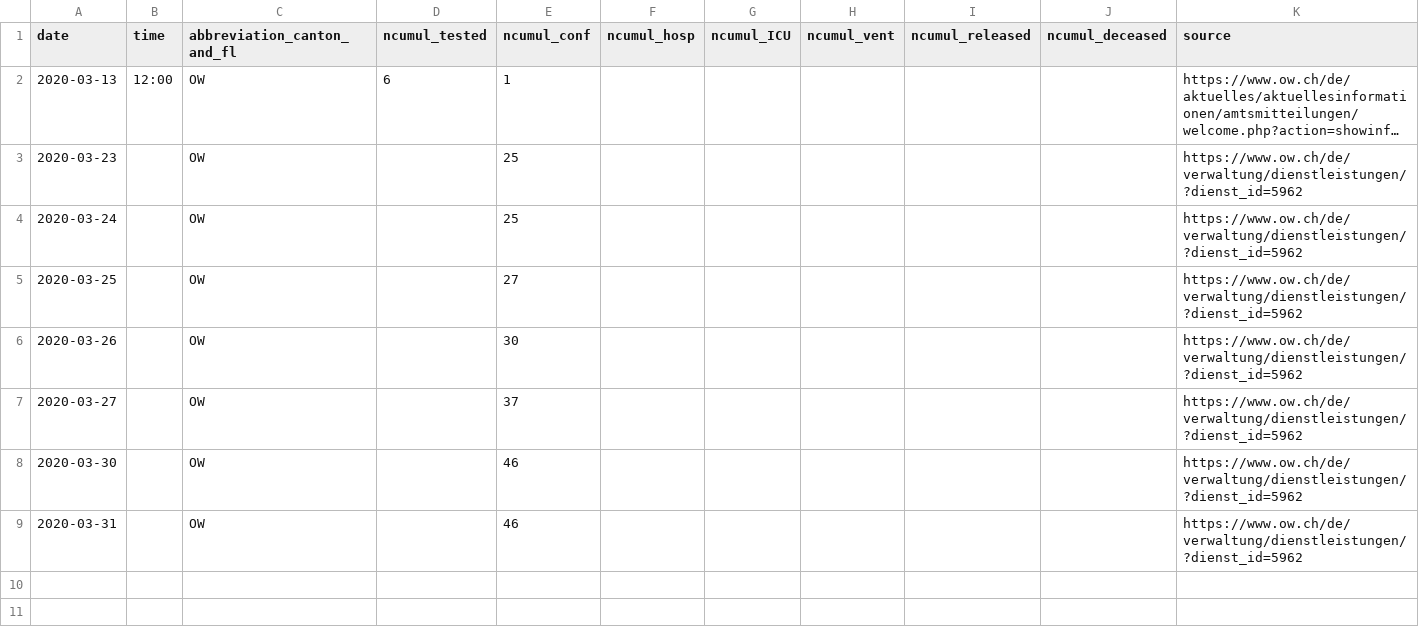
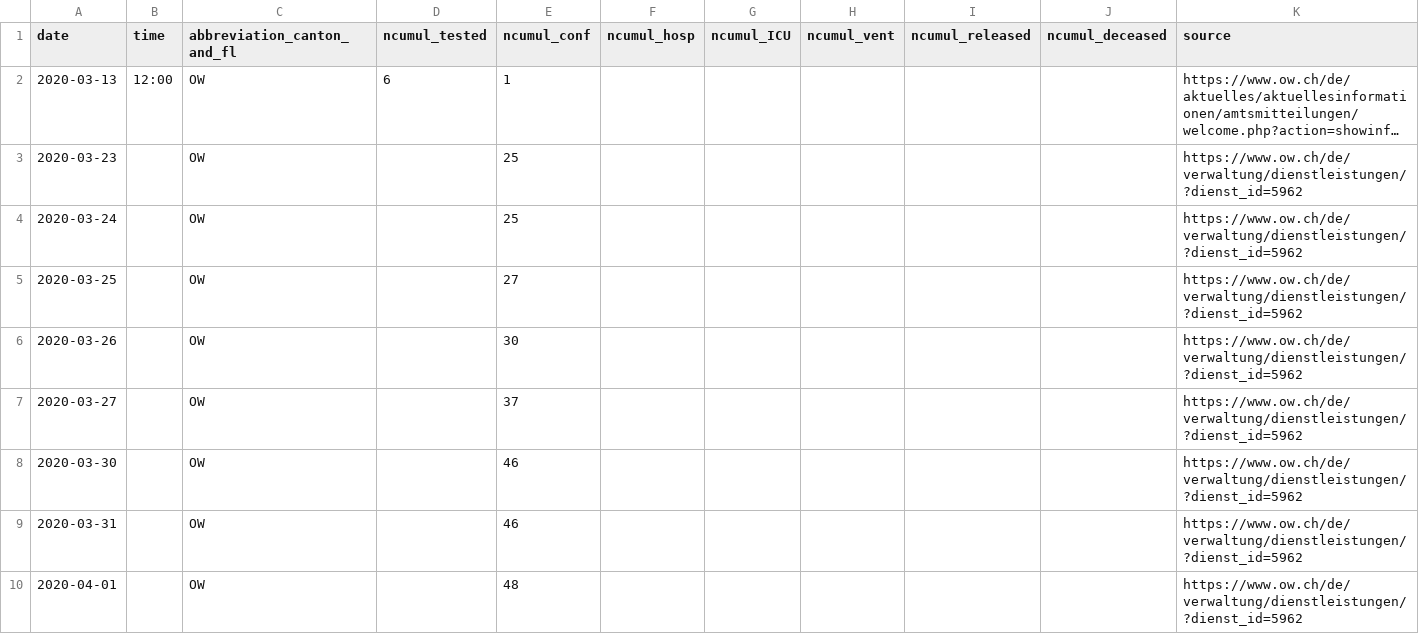
Before and after one commit to zdavatz/covid_19, a CSV file: fallzahlen_kanton_total_csv/COVID19_Fallzahlen_Kanton_OW_total.csv, drawn as a sheet; long unchanged cells end in ….

```diff
--- a/fallzahlen_kanton_total_csv/COVID19_Fallzahlen_Kanton_OW_total.csv
+++ b/fallzahlen_kanton_total_csv/COVID19_Fallzahlen_Kanton_OW_total.csv
@@ -9 +9,2 @@ date,time,abbreviation_canton_and_fl,ncumul_tested,ncumul_conf,ncumul_hosp,ncumu
 2020-03-31,"",OW,"",46,"","","","","",https://www.ow.ch/de/verwaltung/dienstleistungen/?dienst_id=5962
+2020-04-01,"",OW,"",48,"","","","","",https://www.ow.ch/de/verwaltung/dienstleistungen/?dienst_id=5962
```
